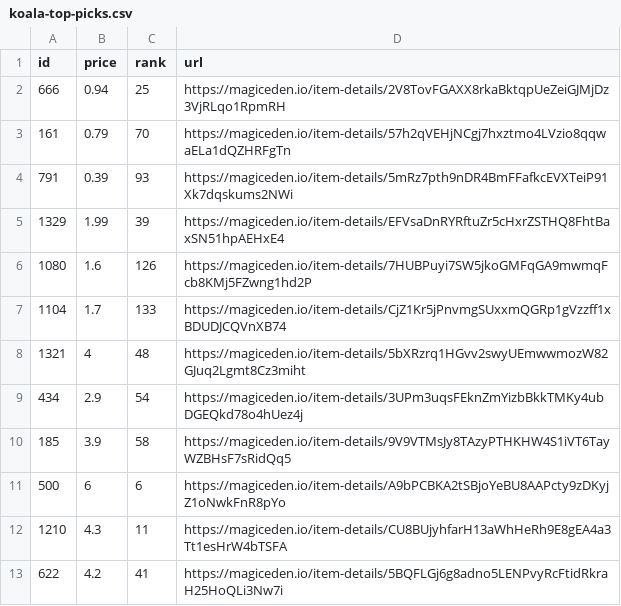
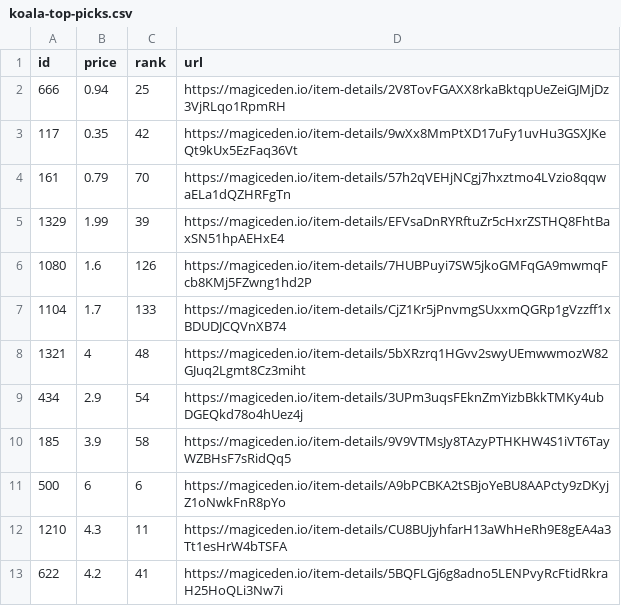
Before and after one commit to braposo/koala-monitor, a CSV file: koala-top-picks.csv, drawn as a sheet.

Commit message:
Flat: latest data (2021-11-18T16:59:01.993Z) {   "date": "2021-11-18T16:59:01.993Z",   "files": [     {       "name": "koala-data-processed.csv",       "deltaBytes": -95,       "source": "https://api-mainnet.magiceden.io/rpc/getListedNFTsByQuery?q=%7B%22%24match%22%3A%7B%22collectionSymbol%22%3A%22koala_klubhouse%22%7D%2C%22%24sort%22%3A%7B%22takerAmount%22%3A1%2C%22createdAt%22%3A-1%7D%2C%22%24skip%22%3A0%2C%22%24limit%22%3A5000%7D"     },     {       "name": "koala-top-picks.csv",       "deltaBytes": 0,       "source": "https://api-mainnet.magiceden.io/rpc/getListedNFTsByQuery?q=%7B%22%24match%22%3A%7B%22collectionSymbol%22%3A%22koala_klubhouse%22%7D%2C%22%24sort%22%3A%7B%22takerAmount%22%3A1%2C%22createdAt%22%3A-1%7D%2C%22%24skip%22%3A0%2C%22%24limit%22%3A5000%7D"     }   ] }

```diff
--- a/koala-top-picks.csv
+++ b/koala-top-picks.csv
@@ -2,4 +2,4 @@ id,price,rank,url
 666,0.94,25,https://magiceden.io/item-details/2V8TovFGAXX8rkaBktqpUeZeiGJMjDz3VjRLqo1RpmRH
+117,0.35,42,https://magiceden.io/item-details/9wXx8MmPtXD17uFy1uvHu3GSXJKeQt9kUx5EzFaq36Vt
 161,0.79,70,https://magiceden.io/item-details/57h2qVEHjNCgj7hxztmo4LVzio8qqwaELa1dQZHRFgTn
-791,0.39,93,https://magiceden.io/item-details/5mRz7pth9nDR4BmFFafkcEVXTeiP91Xk7dqskums2NWi
 1329,1.99,39,https://magiceden.io/item-details/EFVsaDnRYRftuZr5cHxrZSTHQ8FhtBaxSN51hpAEHxE4
```
Also changed, not shown: koala-data-processed.csv.
